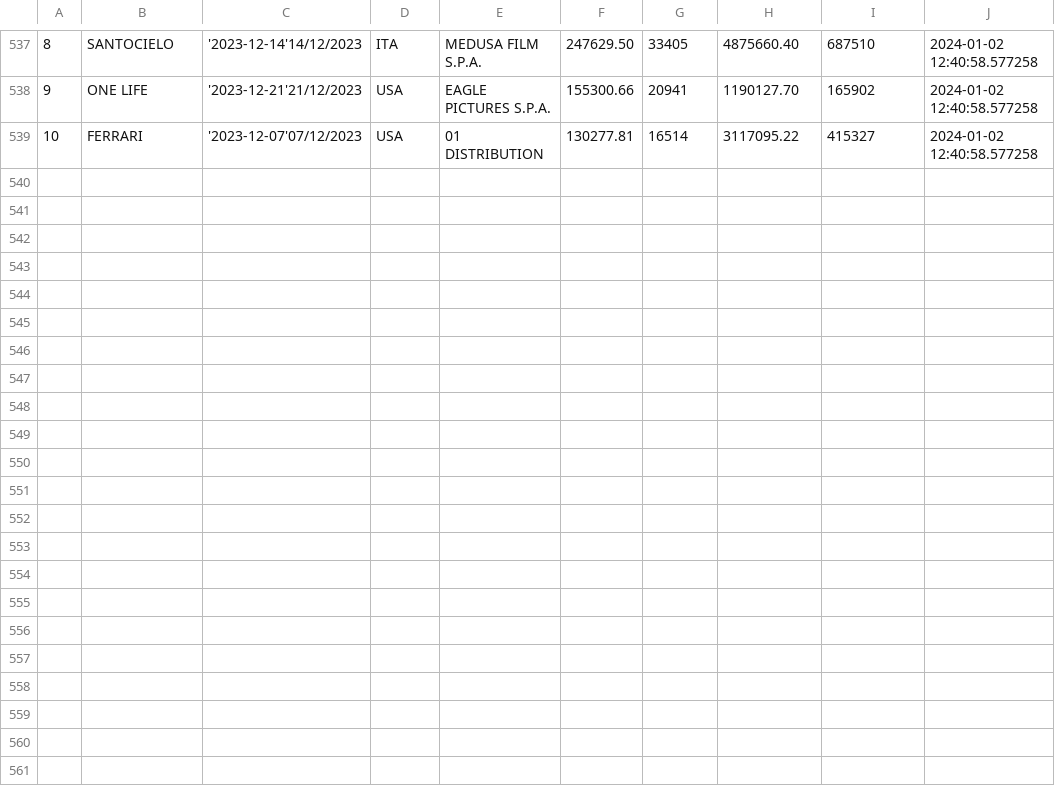
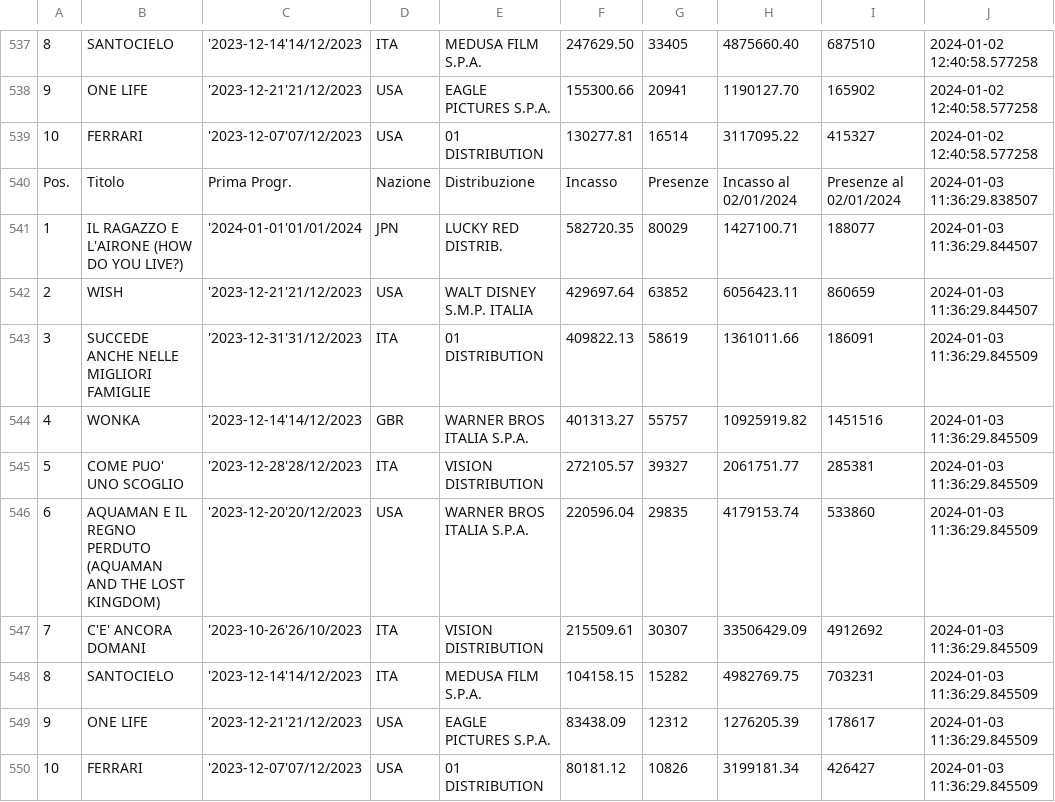
Before and after one commit to ciareghi/data_analysis_python, a CSV file: cinetel/cinetel_.csv, drawn as a sheet; only a part is shown, gaps mark what is left out; the diff names each change by its address in the sheet, - before the commit and + after, or states it on an @@ line.

Commit message:
updated data and visualization

```diff
--- a/cinetel/cinetel_.csv
+++ b/cinetel/cinetel_.csv
+row 540: Pos. | Titolo | Prima Progr. | Nazione | Distribuzione | Incasso | Presenze | Incasso al 02/01/2024 | Presenze al 02/01/2024 | 2024-01-03 11:36:29.838507
+row 541: 1 | IL RAGAZZO E L'AIRONE (HOW DO YOU LIVE?) | '2024-01-01'01/01/2024 | JPN | LUCKY RED DISTRIB. | 582720.35 | 80029 | 1427100.71 | 188077 | 2024-01-03 11:36:29.844507
+row 542: 2 | WISH | '2023-12-21'21/12/2023 | USA | WALT DISNEY S.M.P. ITALIA | 429697.64 | 63852 | 6056423.11 | 860659 | 2024-01-03 11:36:29.844507
+row 543: 3 | SUCCEDE ANCHE NELLE MIGLIORI FAMIGLIE | '2023-12-31'31/12/2023 | ITA | 01 DISTRIBUTION | 409822.13 | 58619 | 1361011.66 | 186091 | 2024-01-03 11:36:29.845509
+row 544: 4 | WONKA | '2023-12-14'14/12/2023 | GBR | WARNER BROS ITALIA S.P.A. | 401313.27 | 55757 | 10925919.82 | 1451516 | 2024-01-03 11:36:29.845509
+row 545: 5 | COME PUO' UNO SCOGLIO | '2023-12-28'28/12/2023 | ITA | VISION DISTRIBUTION | 272105.57 | 39327 | 2061751.77 | 285381 | 2024-01-03 11:36:29.845509
+row 546: 6 | AQUAMAN E IL REGNO PERDUTO (AQUAMAN AND THE LOST KINGDOM) | '2023-12-20'20/12/2023 | USA | WARNER BROS ITALIA S.P.A. | 220596.04 | 29835 | 4179153.74 | 533860 | 2024-01-03 11:36:29.845509
+row 547: 7 | C'E' ANCORA DOMANI | '2023-10-26'26/10/2023 | ITA | VISION DISTRIBUTION | 215509.61 | 30307 | 33506429.09 | 4912692 | 2024-01-03 11:36:29.845509
+row 548: 8 | SANTOCIELO | '2023-12-14'14/12/2023 | ITA | MEDUSA FILM S.P.A. | 104158.15 | 15282 | 4982769.75 | 703231 | 2024-01-03 11:36:29.845509
+row 549: 9 | ONE LIFE | '2023-12-21'21/12/2023 | USA | EAGLE PICTURES S.P.A. | 83438.09 | 12312 | 1276205.39 | 178617 | 2024-01-03 11:36:29.845509
+row 550: 10 | FERRARI | '2023-12-07'07/12/2023 | USA | 01 DISTRIBUTION | 80181.12 | 10826 | 3199181.34 | 426427 | 2024-01-03 11:36:29.845509
```
Also changed, not shown: cinetel/cinetel_clean.csv, 3 other files.
